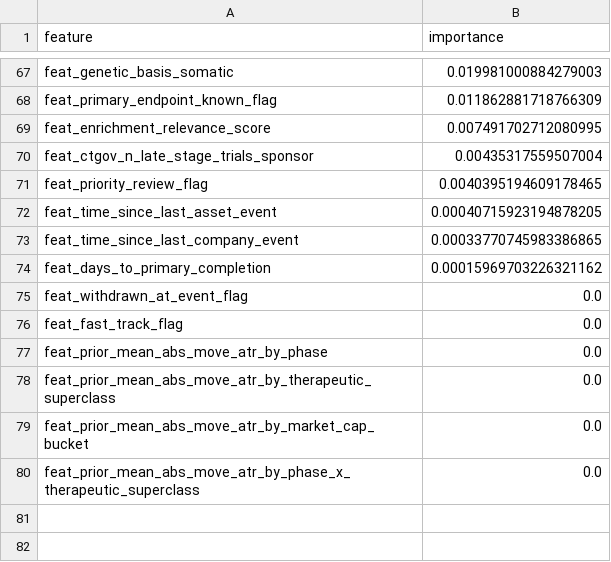
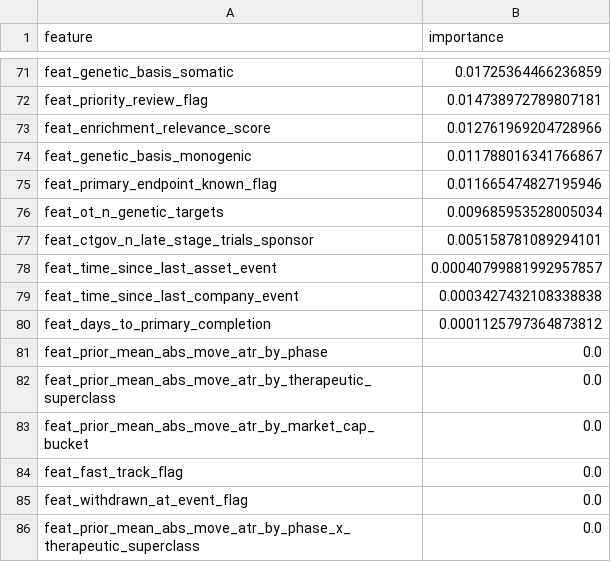
Before and after one commit to tomereldor/NuriTomer, a CSV file: biotech_catalyst_v3/reports/feature_importance_20260312_v3.csv, drawn as a sheet; only a part is shown, gaps mark what is left out; removed rows and columns are numbered as before the commit, all else as after; the diff covers the shown part only; the diff names each change by its address in the sheet, - before the commit and + after, or states it on an @@ line.

```diff
--- a/biotech_catalyst_v3/reports/feature_importance_20260312_v3.csv
+++ b/biotech_catalyst_v3/reports/feature_importance_20260312_v3.csv
-B71 (importance): 0.019981000884279003
+B71 (importance): 0.01725364466236859
-row 68: feat_primary_endpoint_known_flag | 0.011862881718766309
+row 72: feat_priority_review_flag | 0.014738972789807181
-B73 (importance): 0.007491702712080995
+B73 (importance): 0.012761969204728966
+row 74: feat_genetic_basis_monogenic | 0.011788016341766867
+row 75: feat_primary_endpoint_known_flag | 0.011665474827195946
+row 76: feat_ot_n_genetic_targets | 0.009685953528005034
-B77 (importance): 0.00435317559507004
+B77 (importance): 0.005158781089294101
-row 71: feat_priority_review_flag | 0.0040395194609178465
-B78 (importance): 0.00040715923194878205
+B78 (importance): 0.00040799881992957857
-B79 (importance): 0.00033770745983386865
+B79 (importance): 0.0003427432108338838
-B80 (importance): 0.00015969703226321162
+B80 (importance): 0.0001125797364873812
@@ row 76 moved to row 84: feat_fast_track_flag @@
@@ row 75 moved to row 85: feat_withdrawn_at_event_flag @@
```
Also changed, not shown: 35 added rows, 31 removed rows and 34 edited cells elsewhere in this file, biotech_catalyst_v3/reports/cv_metrics_20260312_v3.csv, 14 other files.
